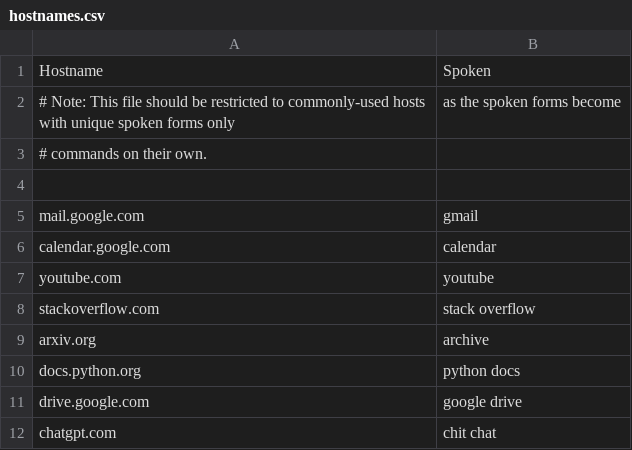
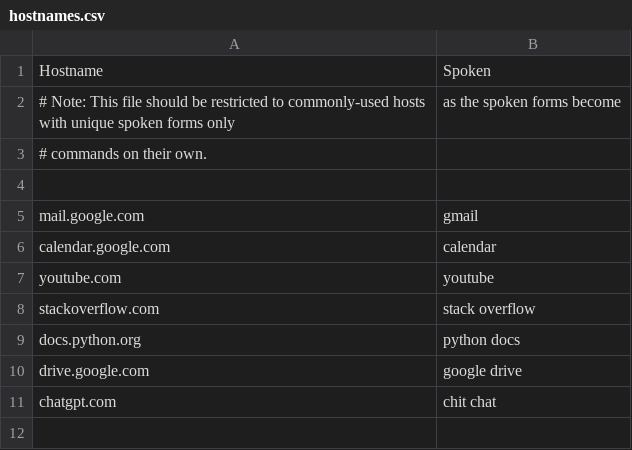
Before and after one commit to downscore/eam-talon, a CSV file: settings/hostnames.csv, drawn as a sheet.

Commit message:
Add gmail archive command. Add command for toggline vscode secondary sidebar. Add vocabulary. Remove arxiv from hostnames. Bugfixes for "argument" commands in textflow. Add "tab next" command.

```diff
--- a/settings/hostnames.csv
+++ b/settings/hostnames.csv
@@ -8,3 +8,2 @@ youtube.com,youtube
 stackoverflow.com,stack overflow
-arxiv.org,archive
 docs.python.org,python docs
```
Also changed, not shown: settings/additional_words.csv, 4 other files.
